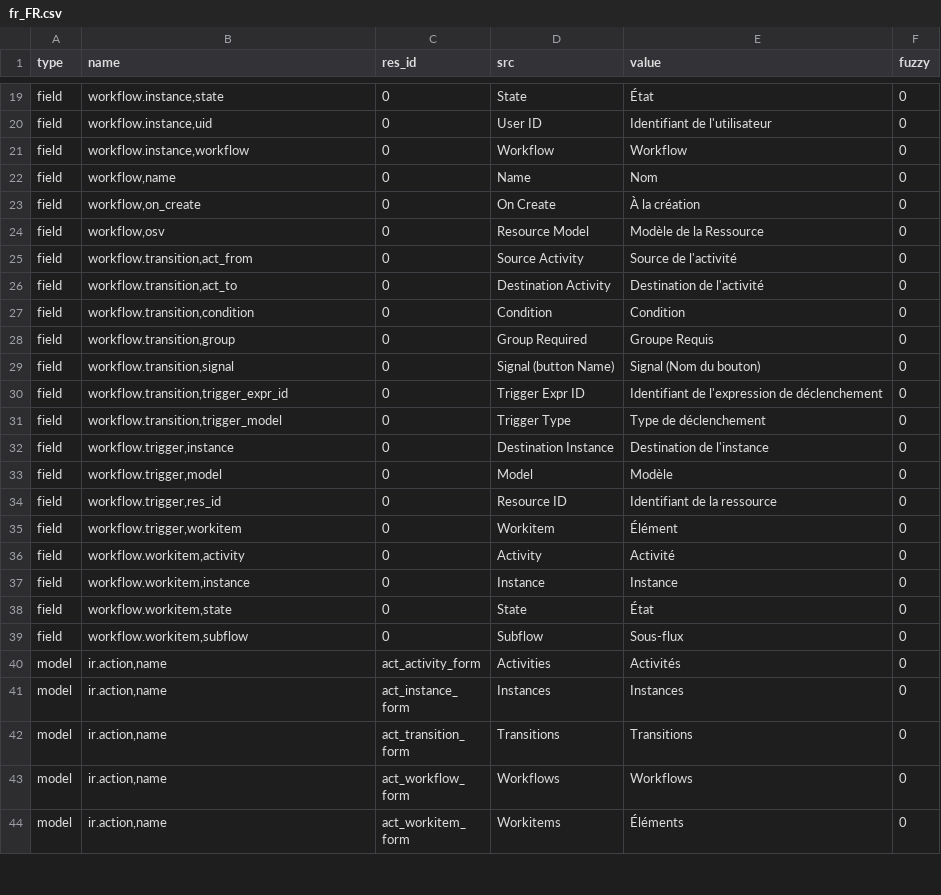
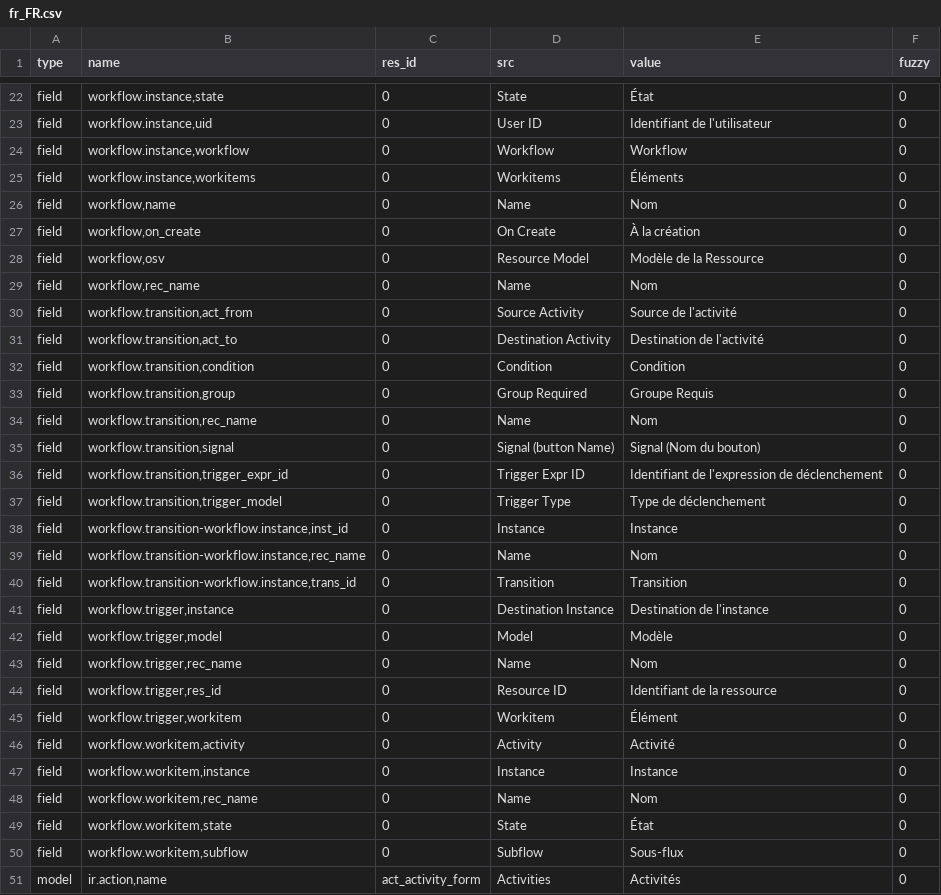
Before and after one commit to tryton/trytond, a CSV file: trytond/workflow/fr_FR.csv, drawn as a sheet; only a part is shown, gaps mark what is left out; the shorter side is filled out with more unchanged rows; the diff covers the shown part only; the diff names each change by its address in the sheet, - before the commit and + after, or states it on an @@ line.

```diff
--- a/trytond/workflow/fr_FR.csv
+++ b/trytond/workflow/fr_FR.csv
+row 25: field | workflow.instance,workitems | 0 | Workitems | Éléments | 0
+row 29: field | workflow,rec_name | 0 | Name | Nom | 0
+row 34: field | workflow.transition,rec_name | 0 | Name | Nom | 0
+row 38: field | workflow.transition-workflow.instance,inst_id | 0 | Instance | Instance | 0
+row 39: field | workflow.transition-workflow.instance,rec_name | 0 | Name | Nom | 0
+row 40: field | workflow.transition-workflow.instance,trans_id | 0 | Transition | Transition | 0
+row 43: field | workflow.trigger,rec_name | 0 | Name | Nom | 0
+row 48: field | workflow.workitem,rec_name | 0 | Name | Nom | 0
```
Also changed, not shown: 10 added rows elsewhere in this file, trytond/ir/fr_FR.csv, trytond/res/fr_FR.csv, 1 other file.
